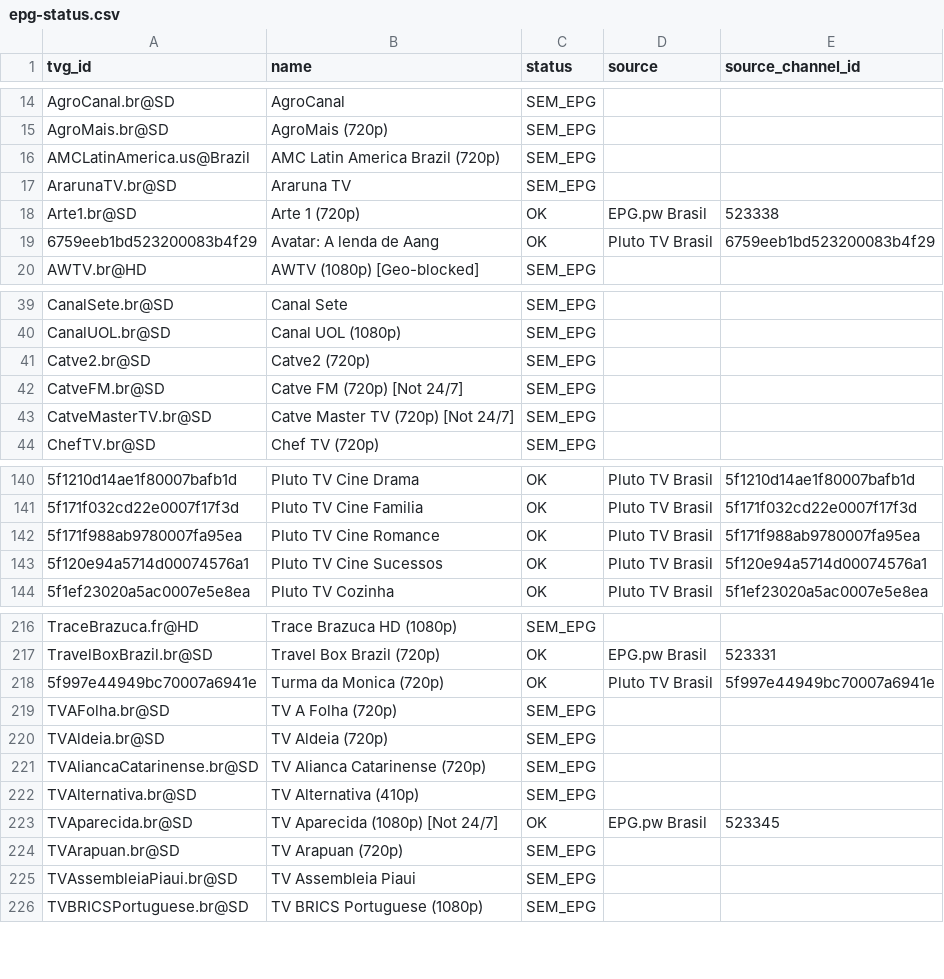
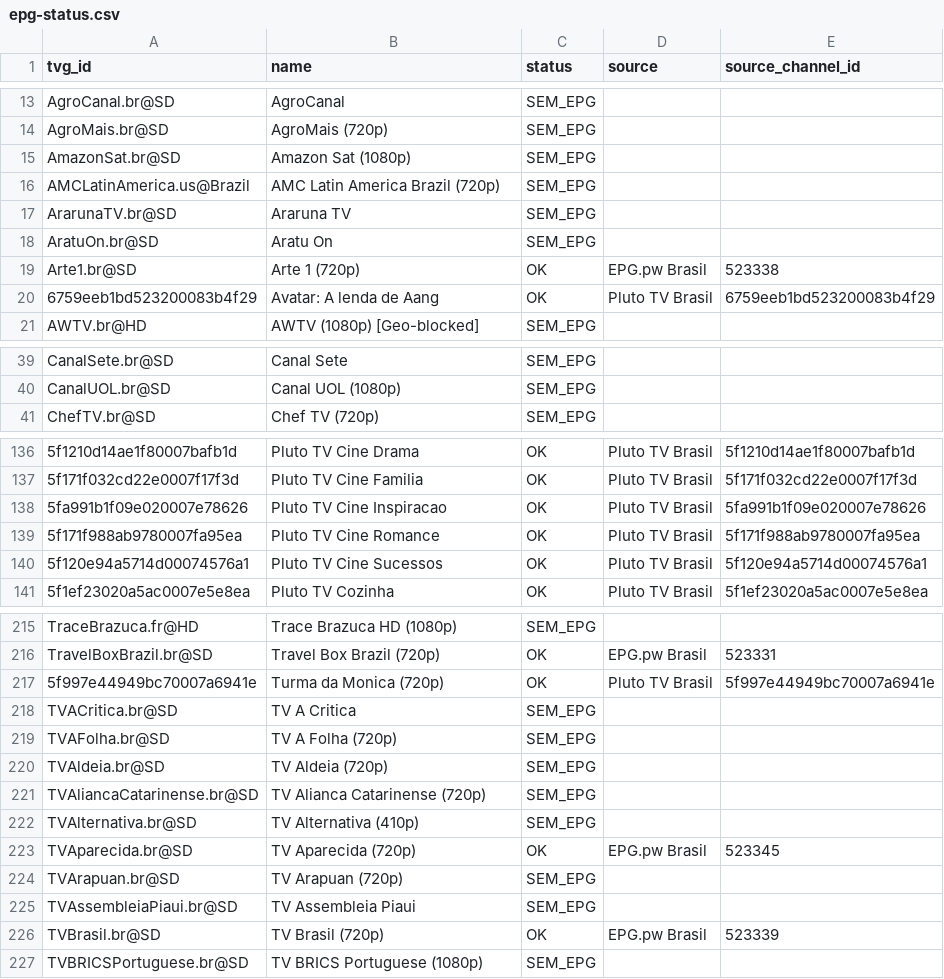
Before and after one commit to feijaum/iptv, a CSV file: epg-status.csv, drawn as a sheet; only a part is shown, gaps mark what is left out; removed rows and columns are numbered as before the commit, all else as after; the diff covers the shown part only; the diff names each change by its address in the sheet, - before the commit and + after, or states it on an @@ line.

```diff
--- a/epg-status.csv
+++ b/epg-status.csv
+row 15: AmazonSat.br@SD | Amazon Sat (1080p) | SEM_EPG
+row 18: AratuOn.br@SD | Aratu On | SEM_EPG
-row 41: Catve2.br@SD | Catve2 (720p) | SEM_EPG
-row 42: CatveFM.br@SD | Catve FM (720p) [Not 24/7] | SEM_EPG
-row 43: CatveMasterTV.br@SD | Catve Master TV (720p) [Not 24/7] | SEM_EPG
+row 138: 5fa991b1f09e020007e78626 | Pluto TV Cine Inspiracao | OK | Pluto TV Brasil | 5fa991b1f09e020007e78626
+row 218: TVACritica.br@SD | TV A Critica | SEM_EPG
-B223 (name): TV Aparecida (1080p) [Not 24/7]
+B223 (name): TV Aparecida (720p)
+row 226: TVBrasil.br@SD | TV Brasil (720p) | OK | EPG.pw Brasil | 523339
```
Also changed, not shown: 11 added rows, 11 removed rows and 2 edited cells elsewhere in this file, playback-audit.csv, 3 other files.
